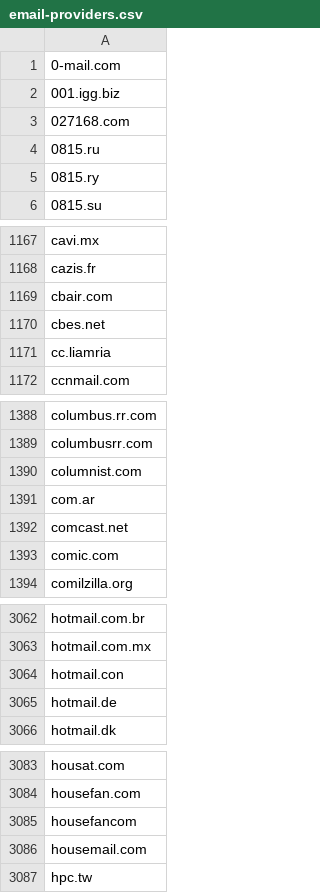
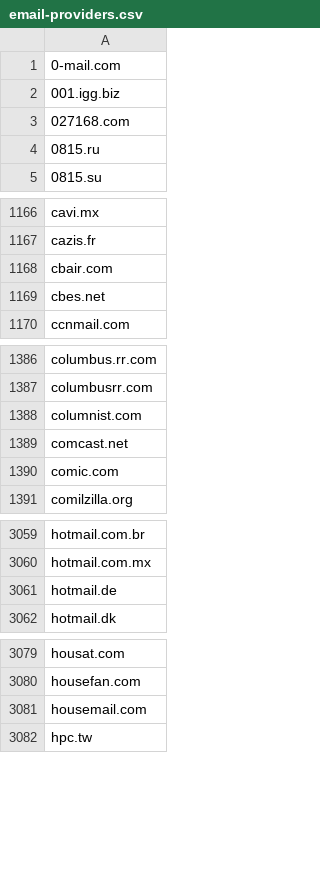
Before and after one commit to edwin-zvs/email-providers, a CSV file: email-providers.csv, drawn as a sheet; only a part is shown, gaps mark what is left out; the diff covers the shown part only; the diff names each change by its address in the sheet, - before the commit and + after, or states it on an @@ line.

Commit message:
remove some invalid domains, add more CI checks (#14)
* remove entries without valid tld

* remove entries that are just a tld

* add basic valid domain check

* add domains are unique and sorted check

```diff
--- a/email-providers.csv
+++ b/email-providers.csv
-row 5: 0815.ry
-row 1171: cc.liamria
-row 1391: com.ar
-row 3064: hotmail.con
-row 3085: housefancom
```
Also changed, not shown: 9 removed rows elsewhere in this file, 4 other files.
